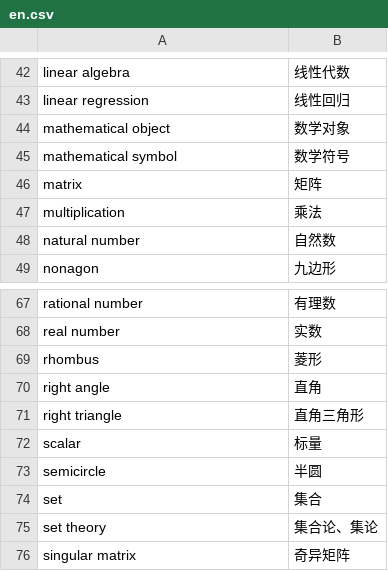
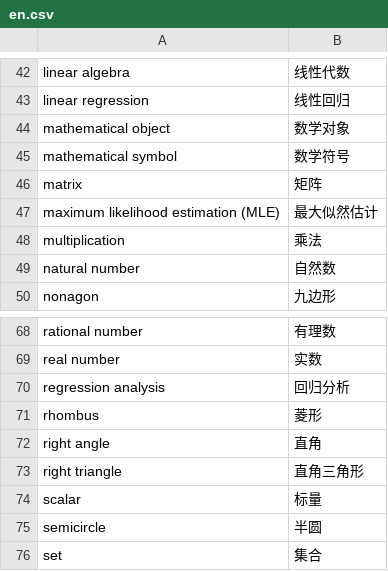
Before and after one commit to xfq/glossary, a CSV file: maths/en.csv, drawn as a sheet; only a part is shown, gaps mark what is left out; the shorter side is filled out with more unchanged rows.

```diff
--- a/maths/en.csv
+++ b/maths/en.csv
@@ -46,2 +46,3 @@ mathematical symbol,数学符号
 matrix,矩阵
+maximum likelihood estimation (MLE),最大似然估计
 multiplication,乘法
@@ -68,2 +69,3 @@ rational number,有理数
 real number,实数
+regression analysis,回归分析
 rhombus,菱形
```
Also changed, not shown: 1 other file.
